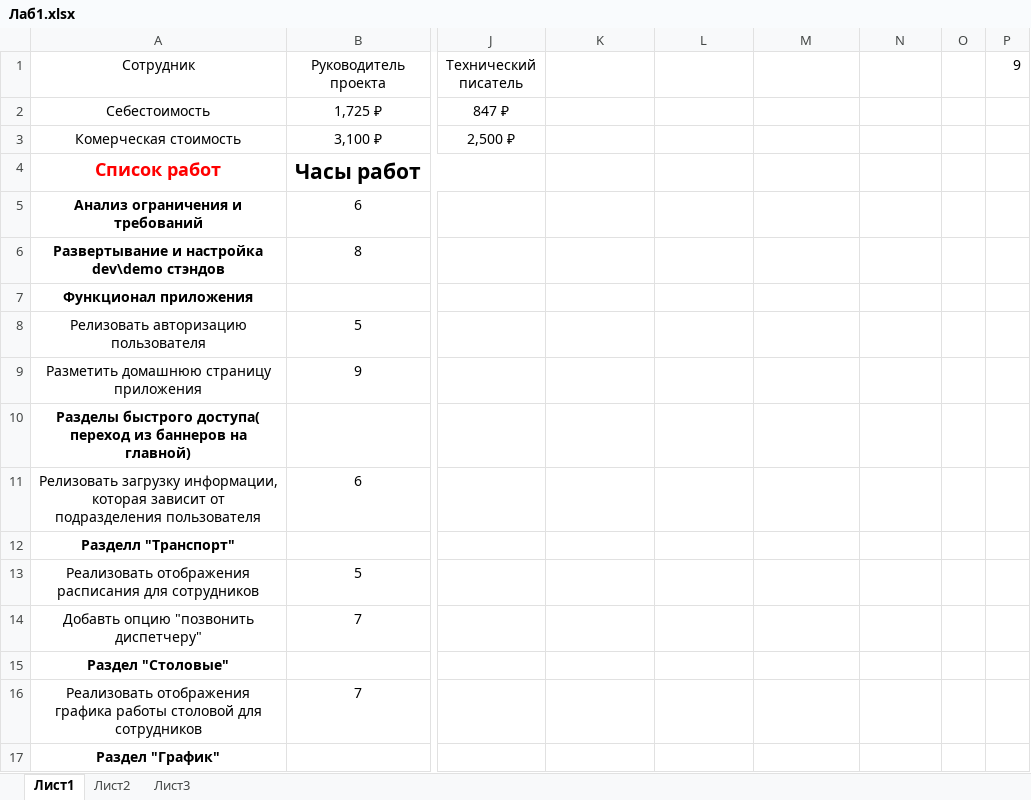
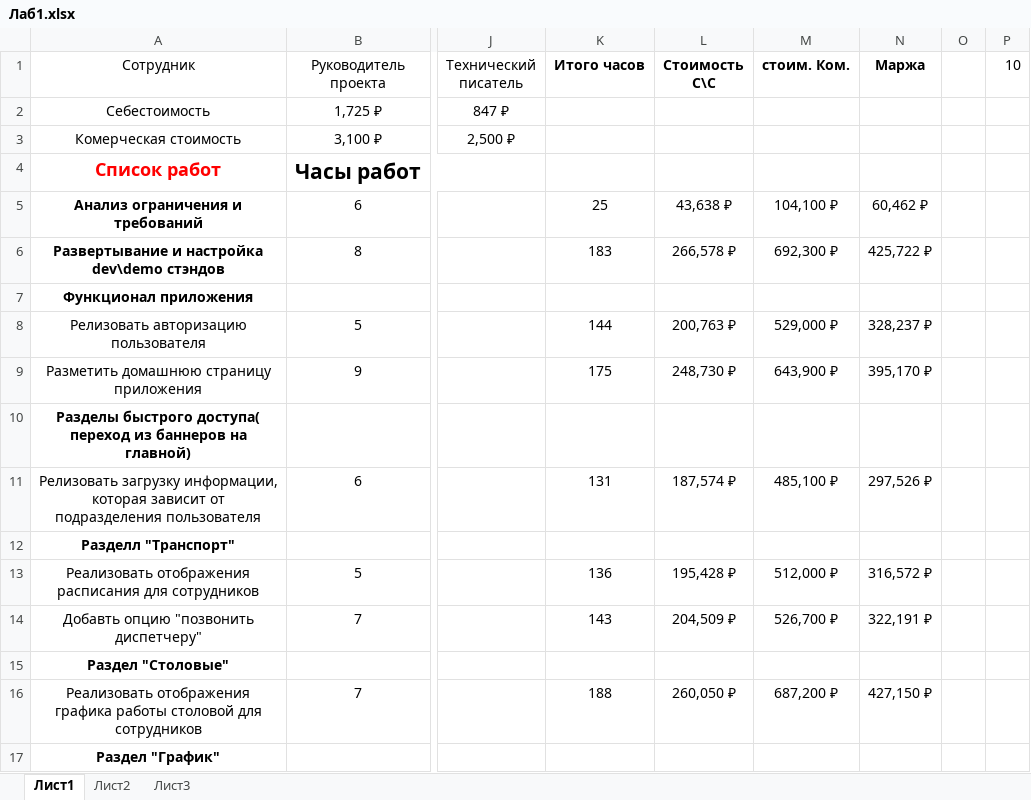
Before and after one commit to phonloveme/Fomenko, an Excel workbook: Лаб1.xlsx, sheet Лист1, drawn as a sheet; only a part is shown, gaps mark what is left out; values as stored, in another font and other column widths than the file's, no borders; the diff covers the shown part only; the diff names each change by its address in the sheet, - before the commit and + after, or states it on an @@ line.

Commit message:
fornekit

```diff
--- a/Лаб1.xlsx (sheet Лист1)
+++ b/Лаб1.xlsx (sheet Лист1)
-K1: (empty)
+K1: Итого часов
-L1: (empty)
+L1: Стоимость С\С
-M1: (empty)
+M1: стоим. Ком.
-N1: (empty)
+N1: Маржа
-P1: 9
+P1: 10
-K5 (Итого часов): (empty)
+K5 (Итого часов): 25
-L5 (Стоимость С\С): (empty)
+L5 (Стоимость С\С): 43,638 ₽
-M5 (стоим. Ком.): (empty)
+M5 (стоим. Ком.): 104,100 ₽
-N5 (Маржа): (empty)
+N5 (Маржа): 60,462 ₽
-K6 (Итого часов): (empty)
+K6 (Итого часов): 183
-L6 (Стоимость С\С): (empty)
+L6 (Стоимость С\С): 266,578 ₽
-M6 (стоим. Ком.): (empty)
+M6 (стоим. Ком.): 692,300 ₽
-N6 (Маржа): (empty)
+N6 (Маржа): 425,722 ₽
-K8 (Итого часов): (empty)
+K8 (Итого часов): 144
-L8 (Стоимость С\С): (empty)
+L8 (Стоимость С\С): 200,763 ₽
-M8 (стоим. Ком.): (empty)
+M8 (стоим. Ком.): 529,000 ₽
-N8 (Маржа): (empty)
+N8 (Маржа): 328,237 ₽
-K9 (Итого часов): (empty)
+K9 (Итого часов): 175
-L9 (Стоимость С\С): (empty)
+L9 (Стоимость С\С): 248,730 ₽
-M9 (стоим. Ком.): (empty)
+M9 (стоим. Ком.): 643,900 ₽
-N9 (Маржа): (empty)
+N9 (Маржа): 395,170 ₽
-K11 (Итого часов): (empty)
+K11 (Итого часов): 131
-L11 (Стоимость С\С): (empty)
+L11 (Стоимость С\С): 187,574 ₽
-M11 (стоим. Ком.): (empty)
+M11 (стоим. Ком.): 485,100 ₽
-N11 (Маржа): (empty)
+N11 (Маржа): 297,526 ₽
-K13 (Итого часов): (empty)
+K13 (Итого часов): 136
-L13 (Стоимость С\С): (empty)
+L13 (Стоимость С\С): 195,428 ₽
-M13 (стоим. Ком.): (empty)
+M13 (стоим. Ком.): 512,000 ₽
-N13 (Маржа): (empty)
+N13 (Маржа): 316,572 ₽
-K14 (Итого часов): (empty)
+K14 (Итого часов): 143
-L14 (Стоимость С\С): (empty)
+L14 (Стоимость С\С): 204,509 ₽
-M14 (стоим. Ком.): (empty)
+M14 (стоим. Ком.): 526,700 ₽
-N14 (Маржа): (empty)
+N14 (Маржа): 322,191 ₽
-K16 (Итого часов): (empty)
+K16 (Итого часов): 188
-L16 (Стоимость С\С): (empty)
+L16 (Стоимость С\С): 260,050 ₽
-M16 (стоим. Ком.): (empty)
+M16 (стоим. Ком.): 687,200 ₽
-N16 (Маржа): (empty)
+N16 (Маржа): 427,150 ₽
```
Also changed, not shown: 4 added rows and 229 edited cells elsewhere in this sheet.
